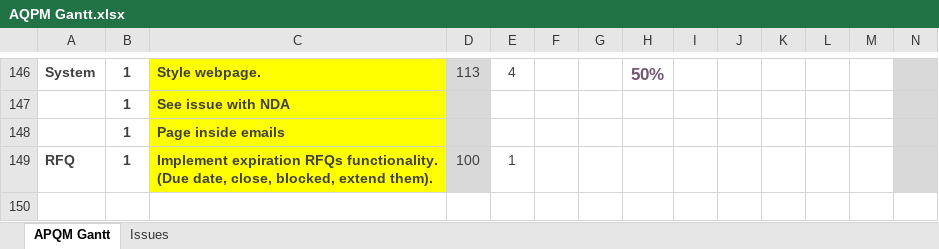
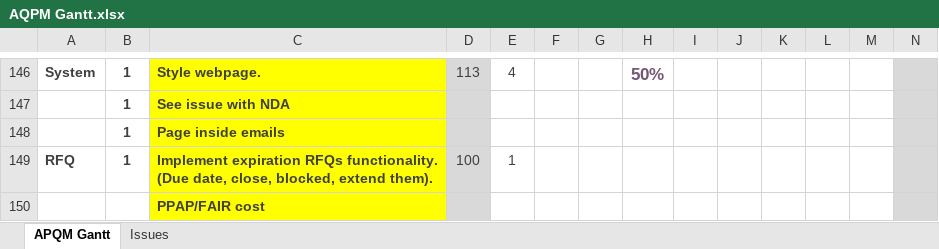
Before and after one commit to inspiraCode/APQM, an Excel workbook: AQPM Gantt.xlsx, sheet APQM Gantt, drawn as a sheet; only a part is shown, gaps mark what is left out; values as stored, in another font and other column widths than the file's, no borders; conditional formats not drawn; rows hold the shown columns only; the diff names each change by its address in the sheet, - before the commit and + after, or states it on an @@ line.

```diff
--- a/AQPM Gantt.xlsx (sheet APQM Gantt)
+++ b/AQPM Gantt.xlsx (sheet APQM Gantt)
+row 150:  |  | PPAP/FAIR cost
```
Also changed, not shown: 19 other files.
